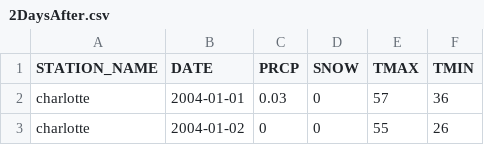
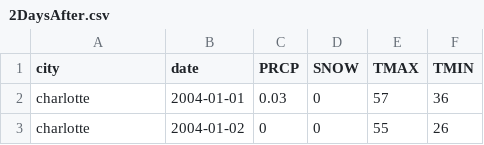
Before and after one commit to nickpstevens/yelp_dataset_parser, a CSV file: weather/2DaysAfter.csv, drawn as a sheet; only a part is shown.

Commit message:
Changing the headers on weather.

```diff
--- a/weather/2DaysAfter.csv
+++ b/weather/2DaysAfter.csv
@@ -1,2 +1,2 @@
-STATION_NAME,DATE,PRCP,SNOW,TMAX,TMIN
+city,date,PRCP,SNOW,TMAX,TMIN
 charlotte,2004-01-01,0.03,0,57,36
```
Also changed, not shown: weather/CurrentDay.csv, weather/DayAfter.csv, 2 other files.
